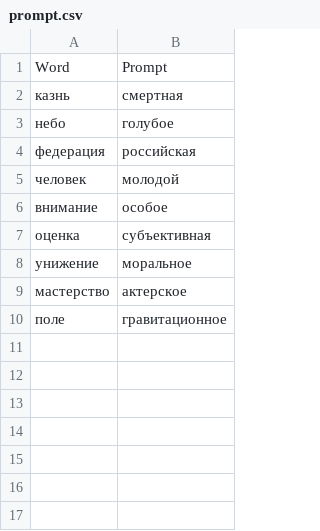
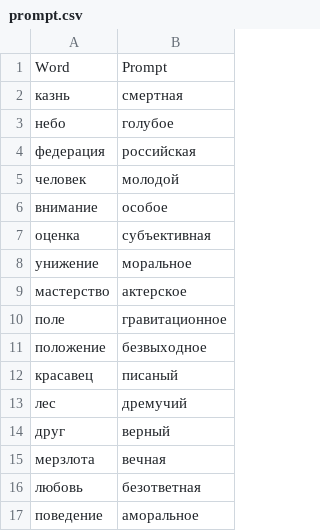
Before and after one commit to AlexandraKonovalova/test_rep, a CSV file: hw8/prompt.csv, drawn as a sheet; the diff names each change by its address in the sheet, - before the commit and + after, or states it on an @@ line.

```diff
--- a/hw8/prompt.csv
+++ b/hw8/prompt.csv
+row 11: положение | безвыходное
+row 12: красавец | писаный
+row 13: лес | дремучий
+row 14: друг | верный
+row 15: мерзлота | вечная
+row 16: любовь | безответная
+row 17: поведение | аморальное
```
Also changed, not shown: 1 other file.
